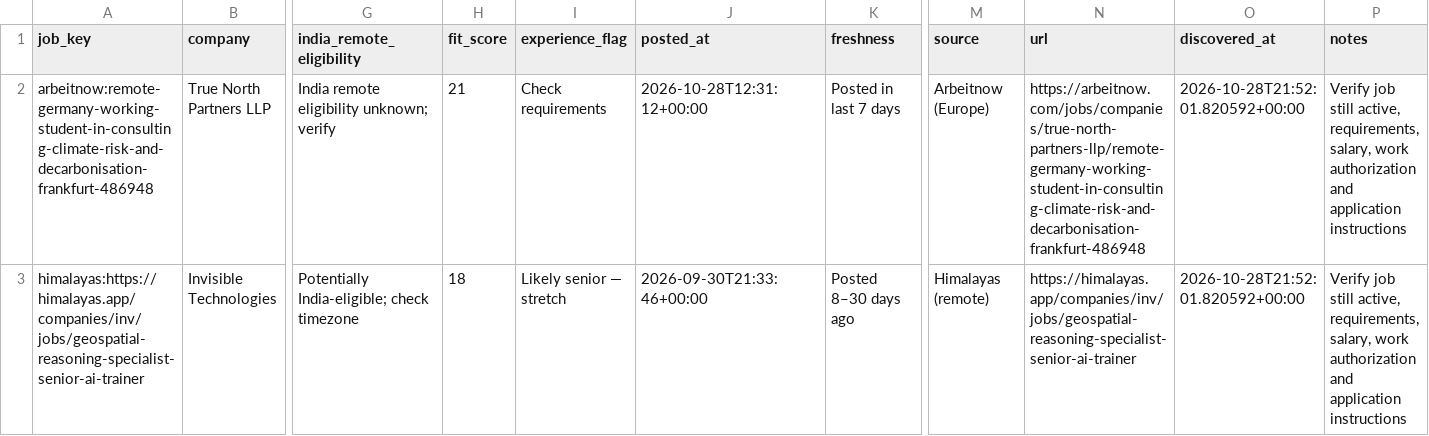
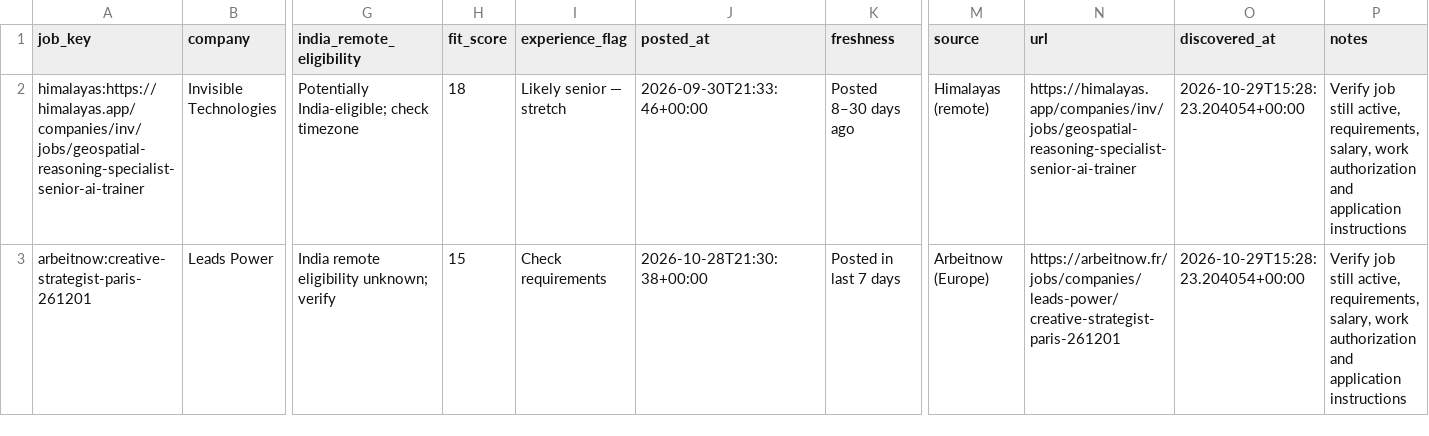
Before and after one commit to jaseemk-777/jaseemk-777-gis-job-hunter-v2-, a CSV file: reports/all_matching.csv, drawn as a sheet; only a part is shown, gaps mark what is left out; removed rows and columns are numbered as before the commit, all else as after; rows hold the shown columns only; the diff names each change by its address in the sheet, - before the commit and + after, or states it on an @@ line.

```diff
--- a/reports/all_matching.csv
+++ b/reports/all_matching.csv
-row 2: arbeitnow:remote-germany-working-student-in-consulting-climate-risk-and-decarbonisation-frankfurt-486948 | True North Partners LLP | India remote eligibility unknown; verify | 21 | Check requirements | 2026-10-28T12:31:12+00:00 | Posted in last 7 days | Arbeitnow (Europe) | https://arbeitnow.com/jobs/companies/true-north-partners-llp/remote-germany-working-student-in-consulting-climate-risk-and-decarbonisation-frankfurt-486948 | 2026-10-28T21:52:01.820592+00:00 | Verify job still active, requirements, salary, work authorization and application instructions
-O2 (discovered_at): 2026-10-28T21:52:01.820592+00:00
+O2 (discovered_at): 2026-10-29T15:28:23.204054+00:00
+row 3: arbeitnow:creative-strategist-paris-261201 | Leads Power | India remote eligibility unknown; verify | 15 | Check requirements | 2026-10-28T21:30:38+00:00 | Posted in last 7 days | Arbeitnow (Europe) | https://arbeitnow.fr/jobs/companies/leads-power/creative-strategist-paris-261201 | 2026-10-29T15:28:23.204054+00:00 | Verify job still active, requirements, salary, work authorization and application instructions
```
Also changed, not shown: reports/posted_last_7_days.csv, 4 other files.
